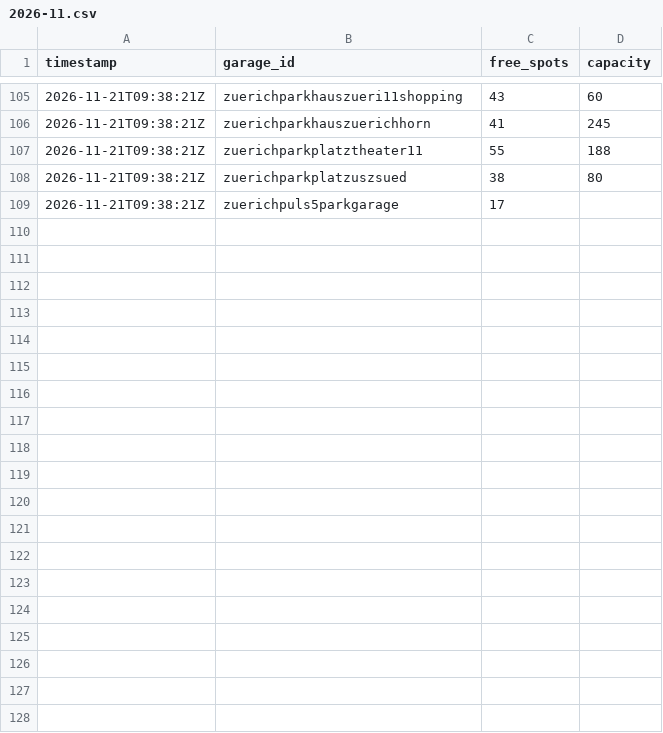
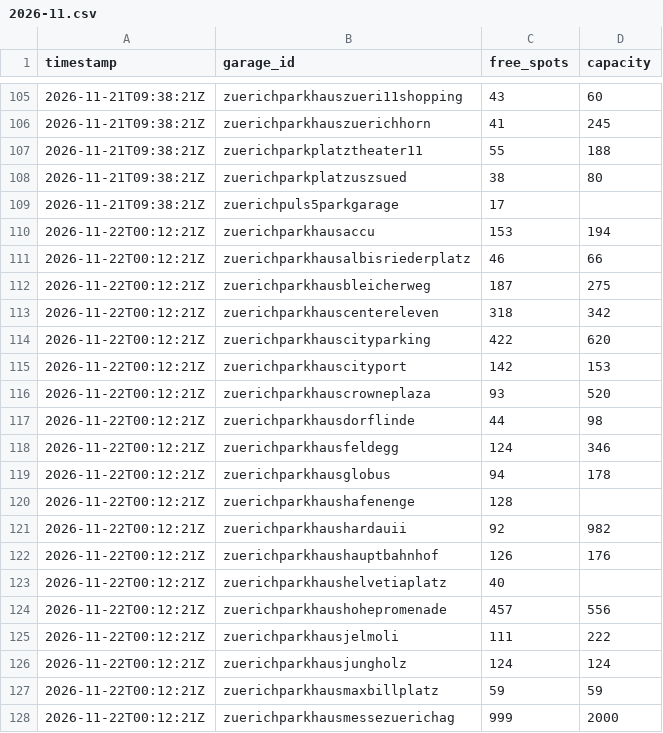
Before and after one commit to Mark-sys-solv/Parkitunity, a CSV file: data/occupancy/2026-11.csv, drawn as a sheet; only a part is shown, gaps mark what is left out; the diff covers the shown part only.

```diff
--- a/data/occupancy/2026-11.csv
+++ b/data/occupancy/2026-11.csv
@@ -109 +109,20 @@ timestamp,garage_id,free_spots,capacity
 2026-11-21T09:38:21Z,zuerichpuls5parkgarage,17,
+2026-11-22T00:12:21Z,zuerichparkhausaccu,153,194
+2026-11-22T00:12:21Z,zuerichparkhausalbisriederplatz,46,66
+2026-11-22T00:12:21Z,zuerichparkhausbleicherweg,187,275
+2026-11-22T00:12:21Z,zuerichparkhauscentereleven,318,342
+2026-11-22T00:12:21Z,zuerichparkhauscityparking,422,620
+2026-11-22T00:12:21Z,zuerichparkhauscityport,142,153
+2026-11-22T00:12:21Z,zuerichparkhauscrowneplaza,93,520
+2026-11-22T00:12:21Z,zuerichparkhausdorflinde,44,98
+2026-11-22T00:12:21Z,zuerichparkhausfeldegg,124,346
+2026-11-22T00:12:21Z,zuerichparkhausglobus,94,178
+2026-11-22T00:12:21Z,zuerichparkhaushafenenge,128,
+2026-11-22T00:12:21Z,zuerichparkhaushardauii,92,982
+2026-11-22T00:12:21Z,zuerichparkhaushauptbahnhof,126,176
+2026-11-22T00:12:21Z,zuerichparkhaushelvetiaplatz,40,
+2026-11-22T00:12:21Z,zuerichparkhaushohepromenade,457,556
+2026-11-22T00:12:21Z,zuerichparkhausjelmoli,111,222
+2026-11-22T00:12:21Z,zuerichparkhausjungholz,124,124
+2026-11-22T00:12:21Z,zuerichparkhausmaxbillplatz,59,59
+2026-11-22T00:12:21Z,zuerichparkhausmessezuerichag,999,2000
```
Also changed, not shown: 17 added rows elsewhere in this file.
